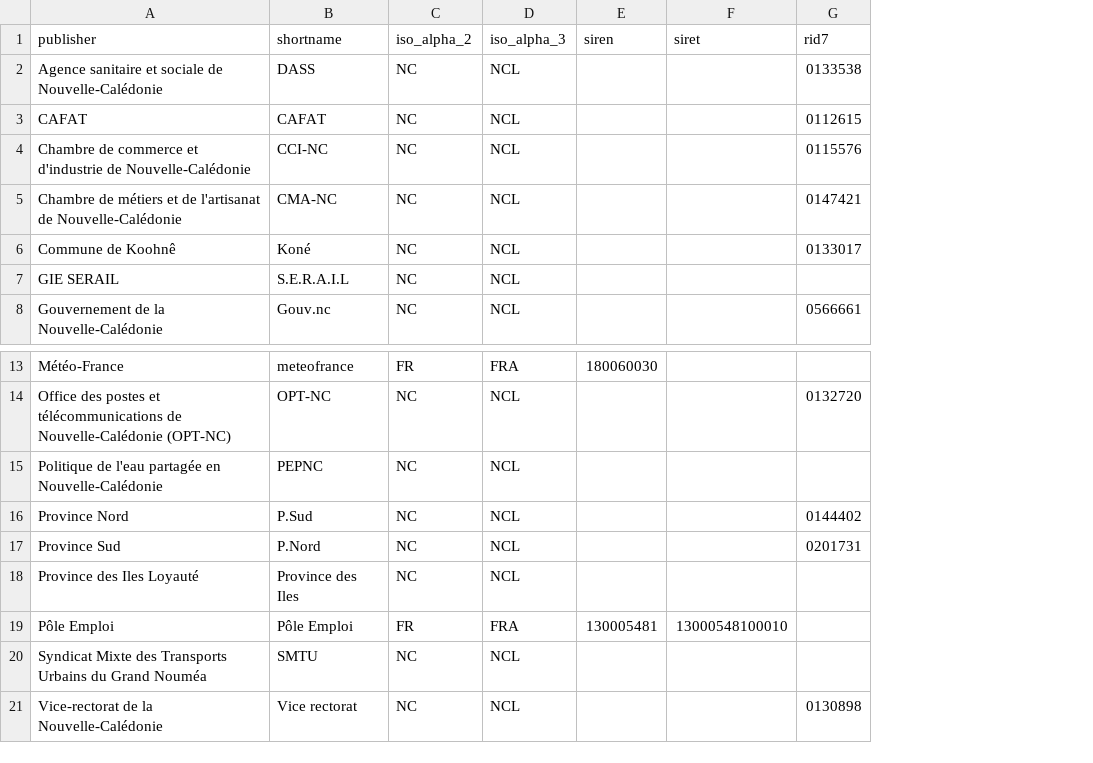
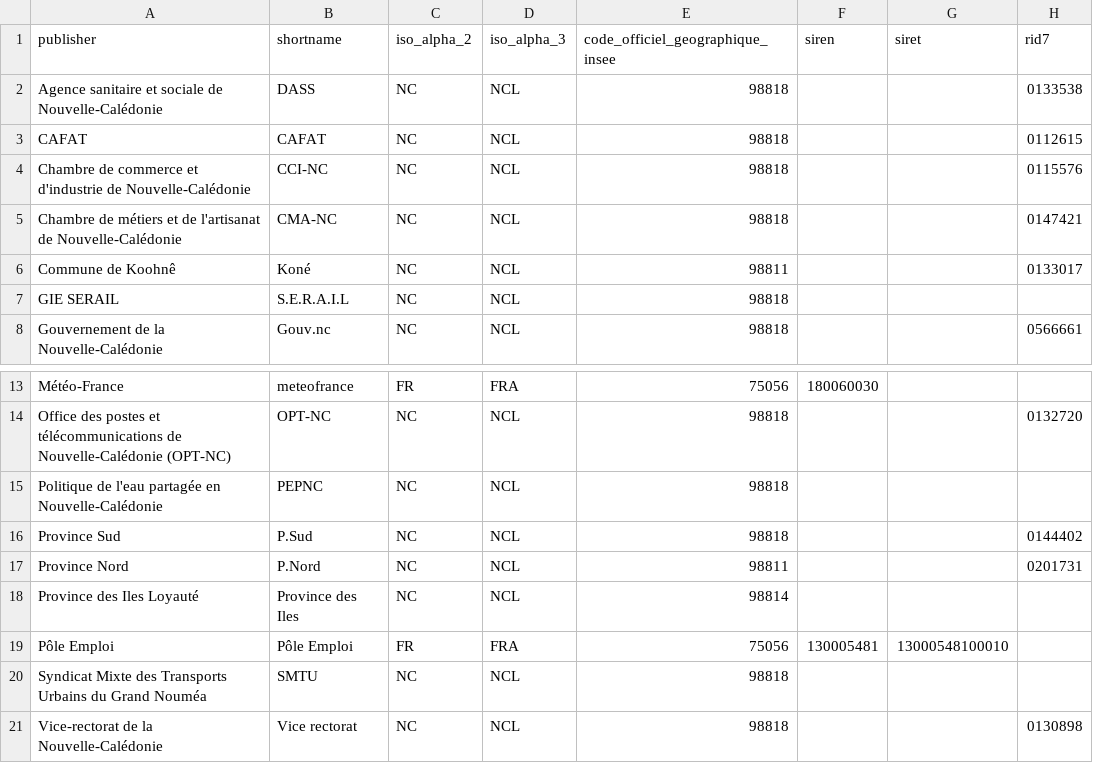
Before and after one commit to adriens/odata-data-gouv-nc, a CSV file: data/publishers.csv, drawn as a sheet; only a part is shown, gaps mark what is left out; the diff names each change by its address in the sheet, - before the commit and + after, or states it on an @@ line.

Commit message:
Update publishers.csv

```diff
--- a/data/publishers.csv
+++ b/data/publishers.csv
+column E (code_officiel_geographique_insee), rows 2-8: 98818 | 98818 | 98818 | 98818 | 98811 | 98818 | 98818; rows 13-21: 75056 | 98818 | 98818 | 98818 | 98811 | 98814 | 75056 | 98818 | 98818
-A16 (publisher): Province Nord
+A16 (publisher): Province Sud
-A17 (publisher): Province Sud
+A17 (publisher): Province Nord
```
